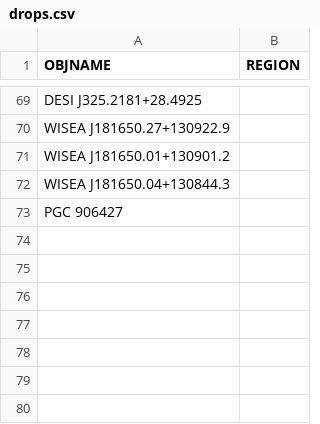
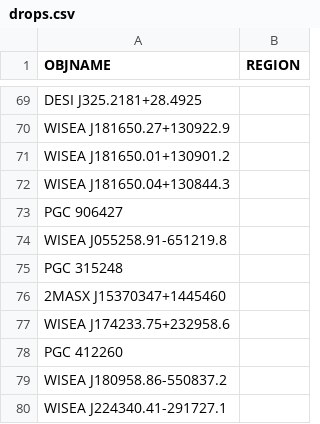
Before and after one commit to moustakas/SGA, a CSV file: py/SGA/data/SGA2025/overlays/v1.4/drops.csv, drawn as a sheet; only a part is shown, gaps mark what is left out; the diff names each change by its address in the sheet, - before the commit and + after, or states it on an @@ line.

```diff
--- a/py/SGA/data/SGA2025/overlays/v1.4/drops.csv
+++ b/py/SGA/data/SGA2025/overlays/v1.4/drops.csv
+row 74: WISEA J055258.91-651219.8
+row 75: PGC 315248
+row 76: 2MASX J15370347+1445460
+row 77: WISEA J174233.75+232958.6
+row 78: PGC 412260
+row 79: WISEA J180958.86-550837.2
+row 80: WISEA J224340.41-291727.1
```
Also changed, not shown: py/SGA/data/SGA2025/overlays/v1.4/flags.csv, py/SGA/data/SGA2025/overlays/v1.4/updates.csv, 1 other file.
